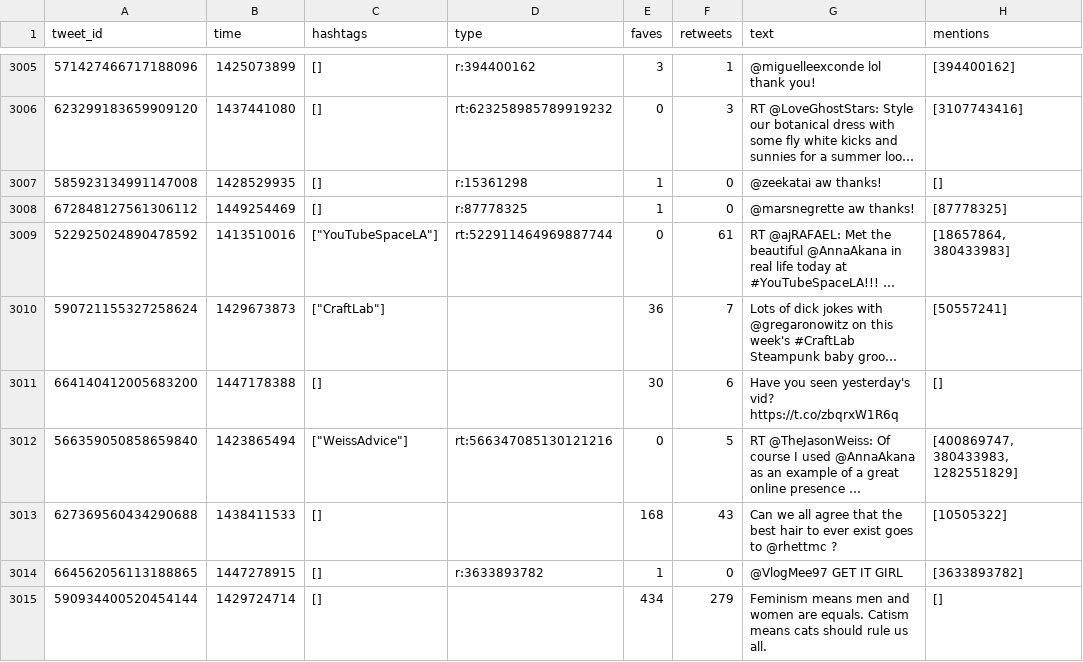
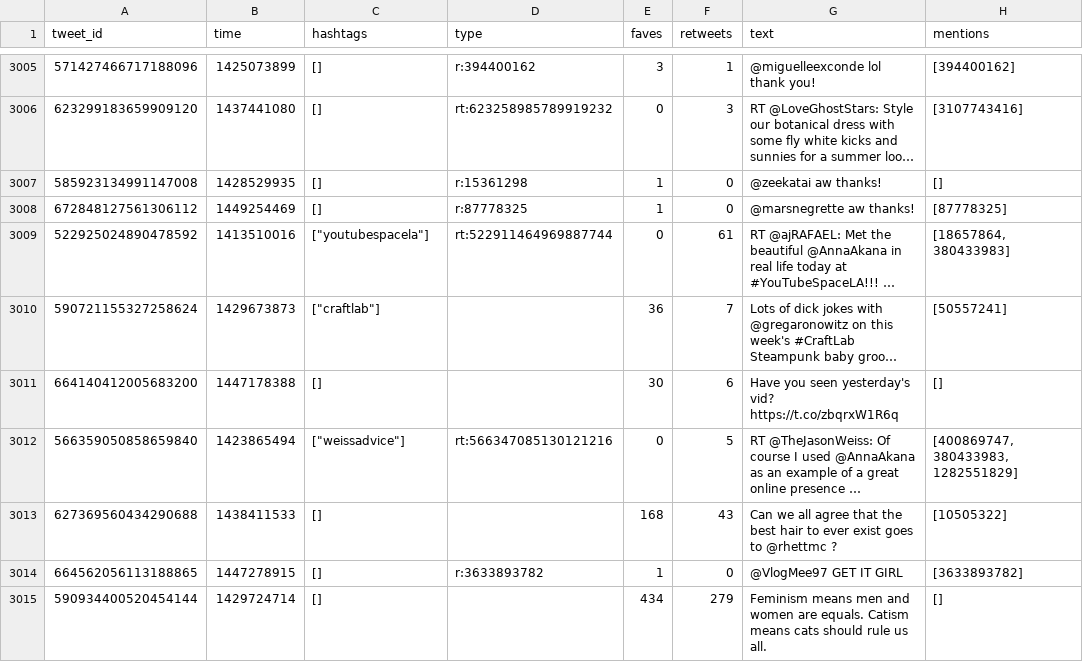
Before and after one commit to sxywu/tweety, a CSV file: data/AnnaAkana.csv, drawn as a sheet; only a part is shown, gaps mark what is left out; long unchanged cells end in …; the diff covers the shown part only; the diff names each change by its address in the sheet, - before the commit and + after, or states it on an @@ line.

```diff
--- a/data/AnnaAkana.csv
+++ b/data/AnnaAkana.csv
-C3009 (hashtags): ["YouTubeSpaceLA"]
+C3009 (hashtags): ["youtubespacela"]
-C3010 (hashtags): ["CraftLab"]
+C3010 (hashtags): ["craftlab"]
-C3012 (hashtags): ["WeissAdvice"]
+C3012 (hashtags): ["weissadvice"]
```
Also changed, not shown: 196 edited cells elsewhere in this file, data/AnnaKendrick47.csv, data/ConanOBrien.csv, 52 other files.
